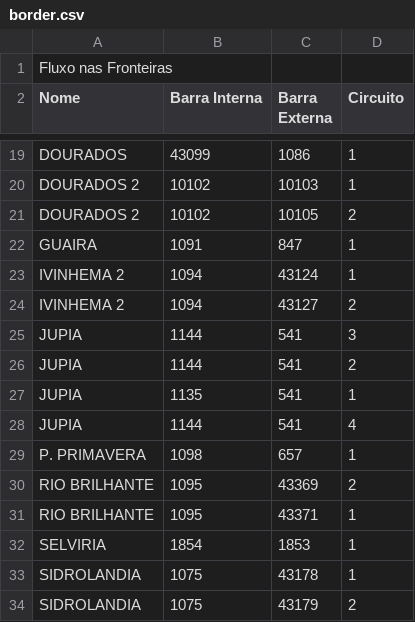
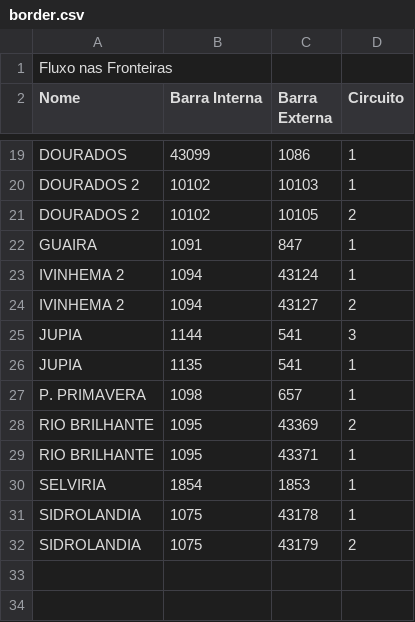
Before and after one commit to lamps-co/PMParallelRoutine, a CSV file: data/EMS/raw_data/border.csv, drawn as a sheet; only a part is shown, gaps mark what is left out.

Commit message:
update data structure and improve power flow time

```diff
--- a/data/EMS/raw_data/border.csv
+++ b/data/EMS/raw_data/border.csv
@@ -25,5 +25,3 @@ IVINHEMA 2;1094;43127;2
 JUPIA;1144;541;3
-JUPIA;1144;541;2
 JUPIA;1135;541;1
-JUPIA;1144;541;4
 P. PRIMAVERA;1098;657;1
```
Also changed, not shown: 8 other files.
